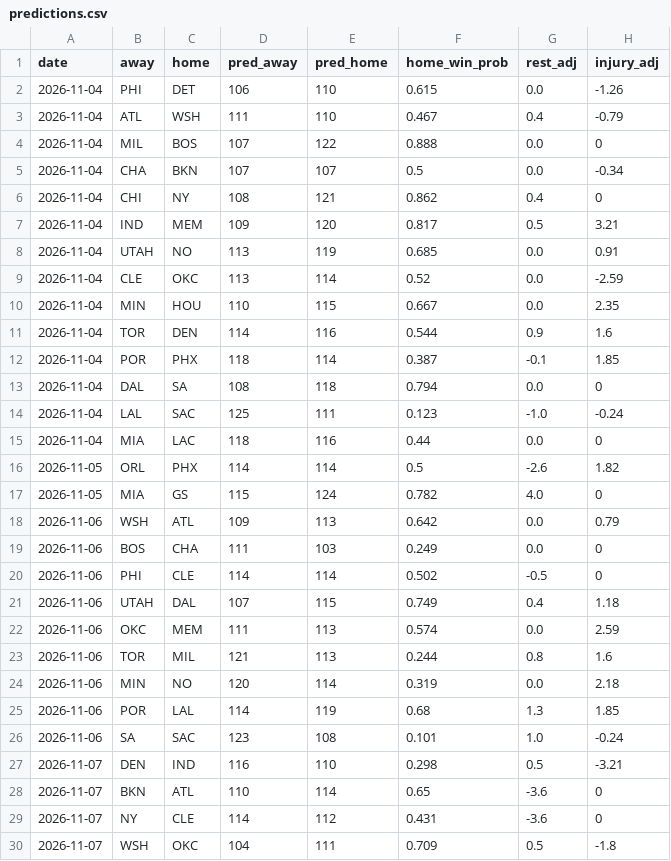
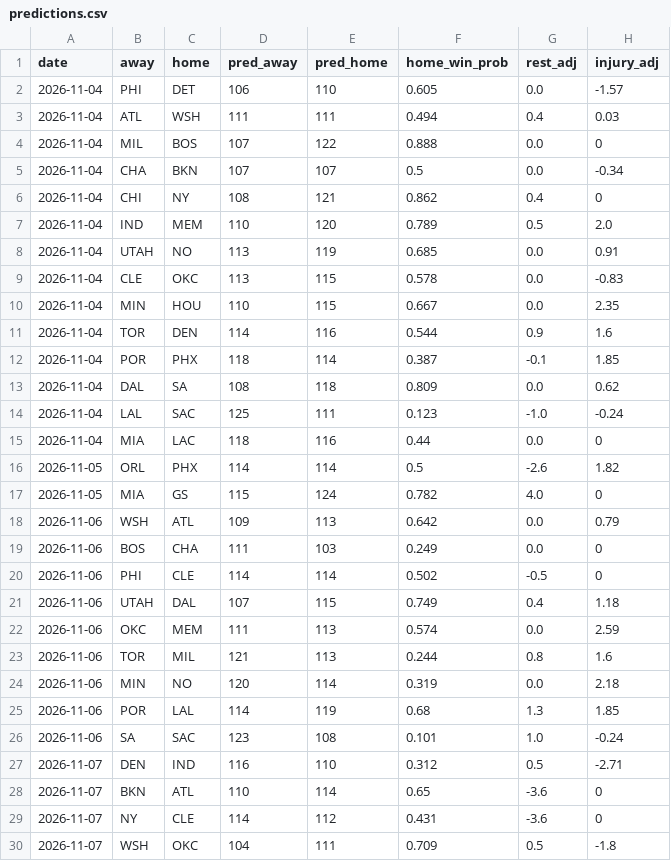
Before and after one commit to Eden1-K/NBACode, a CSV file: nba-ladder/docs/predictions.csv, drawn as a sheet; only a part is shown.

Commit message:
Ladder update 2026-11-04

```diff
--- a/nba-ladder/docs/predictions.csv
+++ b/nba-ladder/docs/predictions.csv
@@ -1,4 +1,4 @@
 date,away,home,pred_away,pred_home,home_win_prob,rest_adj,injury_adj
-2026-11-04,PHI,DET,106,110,0.615,0.0,-1.26
-2026-11-04,ATL,WSH,111,110,0.467,0.4,-0.79
+2026-11-04,PHI,DET,106,110,0.605,0.0,-1.57
+2026-11-04,ATL,WSH,111,111,0.494,0.4,0.03
 2026-11-04,MIL,BOS,107,122,0.888,0.0,0
@@ -6,5 +6,5 @@ date,away,home,pred_away,pred_home,home_win_prob,rest_adj,injury_adj
 2026-11-04,CHI,NY,108,121,0.862,0.4,0
-2026-11-04,IND,MEM,109,120,0.817,0.5,3.21
+2026-11-04,IND,MEM,110,120,0.789,0.5,2.0
 2026-11-04,UTAH,NO,113,119,0.685,0.0,0.91
-2026-11-04,CLE,OKC,113,114,0.52,0.0,-2.59
+2026-11-04,CLE,OKC,113,115,0.578,0.0,-0.83
 2026-11-04,MIN,HOU,110,115,0.667,0.0,2.35
@@ -12,3 +12,3 @@ date,away,home,pred_away,pred_home,home_win_prob,rest_adj,injury_adj
 2026-11-04,POR,PHX,118,114,0.387,-0.1,1.85
-2026-11-04,DAL,SA,108,118,0.794,0.0,0
+2026-11-04,DAL,SA,108,118,0.809,0.0,0.62
 2026-11-04,LAL,SAC,125,111,0.123,-1.0,-0.24
@@ -26,3 +26,3 @@ date,away,home,pred_away,pred_home,home_win_prob,rest_adj,injury_adj
 2026-11-06,SA,SAC,123,108,0.101,1.0,-0.24
-2026-11-07,DEN,IND,116,110,0.298,0.5,-3.21
+2026-11-07,DEN,IND,116,110,0.312,0.5,-2.71
 2026-11-07,BKN,ATL,110,114,0.65,-3.6,0
```
Also changed, not shown: 4 other files.
